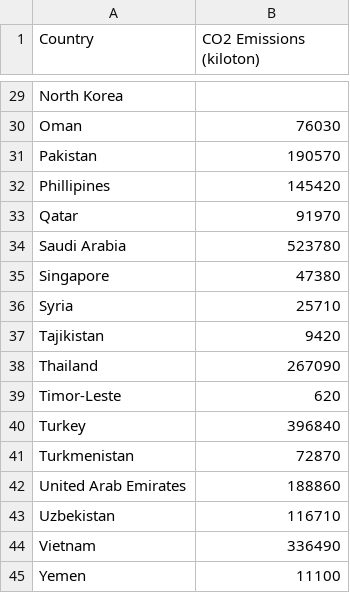
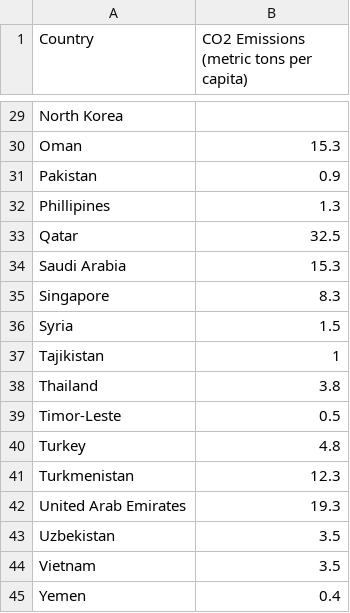
Before and after one commit to markstringer2002/markstringer2002.github.io, a CSV file: CO2 Emissions.csv, drawn as a sheet; only a part is shown, gaps mark what is left out; the diff covers the shown part only; the diff names each change by its address in the sheet, - before the commit and + after, or states it on an @@ line.

```diff
--- a/CO2 Emissions.csv
+++ b/CO2 Emissions.csv
-B1: CO2 Emissions (kiloton)
+B1: CO2 Emissions (metric tons per capita)
-B30: 76030
+B30: 15.3
-B31: 190570
+B31: 0.9
-B32: 145420
+B32: 1.3
-B33: 91970
+B33: 32.5
-B34: 523780
+B34: 15.3
-B35: 47380
+B35: 8.3
-B36: 25710
+B36: 1.5
-B37: 9420
+B37: 1
-B38: 267090
+B38: 3.8
-B39: 620
+B39: 0.5
-B40: 396840
+B40: 4.8
-B41: 72870
+B41: 12.3
-B42: 188860
+B42: 19.3
-B43: 116710
+B43: 3.5
-B44: 336490
+B44: 3.5
-B45: 11100
+B45: 0.4
```
Also changed, not shown: 27 edited cells elsewhere in this file.
